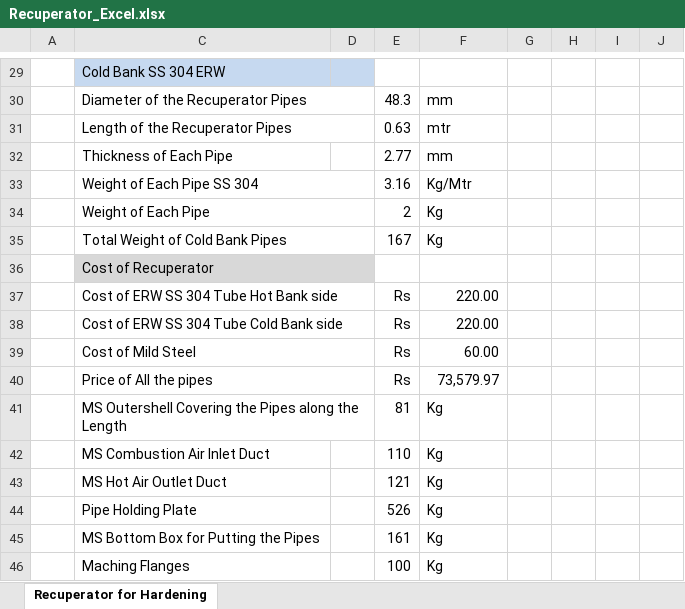
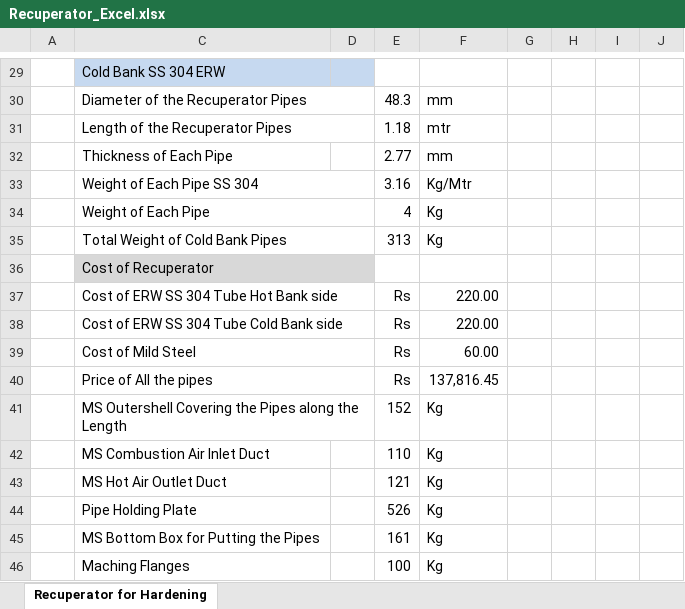
Before and after one commit to crayonink/offer-generator-v1, an Excel workbook: Recuperator_Excel.xlsx, sheet Recuperator for Hardening, drawn as a sheet; only a part is shown, gaps mark what is left out; values as stored, in another font and other column widths than the file's, no borders; the diff covers the shown part only; the diff names each change by its address in the sheet, - before the commit and + after, or states it on an @@ line.

```diff
--- a/Recuperator_Excel.xlsx (sheet Recuperator for Hardening)
+++ b/Recuperator_Excel.xlsx (sheet Recuperator for Hardening)
-E31: 0.63
+E31: 1.18
-E34: 2
+E34: 4
-E35: 167
+E35: 313
-F40: 73,579.97
+F40: 137,816.45
-E41: 81
+E41: 152
```
Also changed, not shown: 22 edited cells elsewhere in this sheet, 4 other files.
